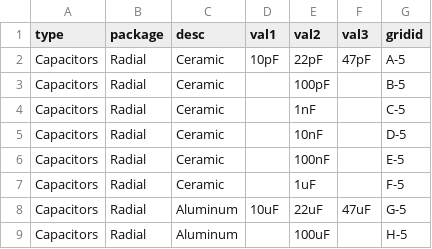
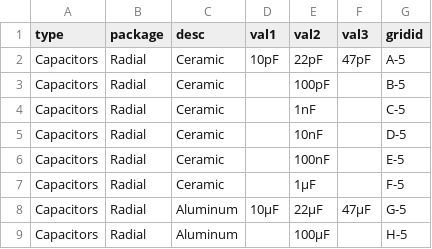
Before and after one commit to ucb-supernode/labels, a CSV file: generated/caps3x_data.csv, drawn as a sheet.

```diff
--- a/generated/caps3x_data.csv
+++ b/generated/caps3x_data.csv
@@ -6,4 +6,4 @@ Capacitors,Radial,Ceramic,,10nF,,D-5
 Capacitors,Radial,Ceramic,,100nF,,E-5
-Capacitors,Radial,Ceramic,,1uF,,F-5
-Capacitors,Radial,Aluminum,10uF,22uF,47uF,G-5
-Capacitors,Radial,Aluminum,,100uF,,H-5
+Capacitors,Radial,Ceramic,,1μF,,F-5
+Capacitors,Radial,Aluminum,10μF,22μF,47μF,G-5
+Capacitors,Radial,Aluminum,,100μF,,H-5
```
Also changed, not shown: generated/resistors3x_data.csv, 3 other files.
